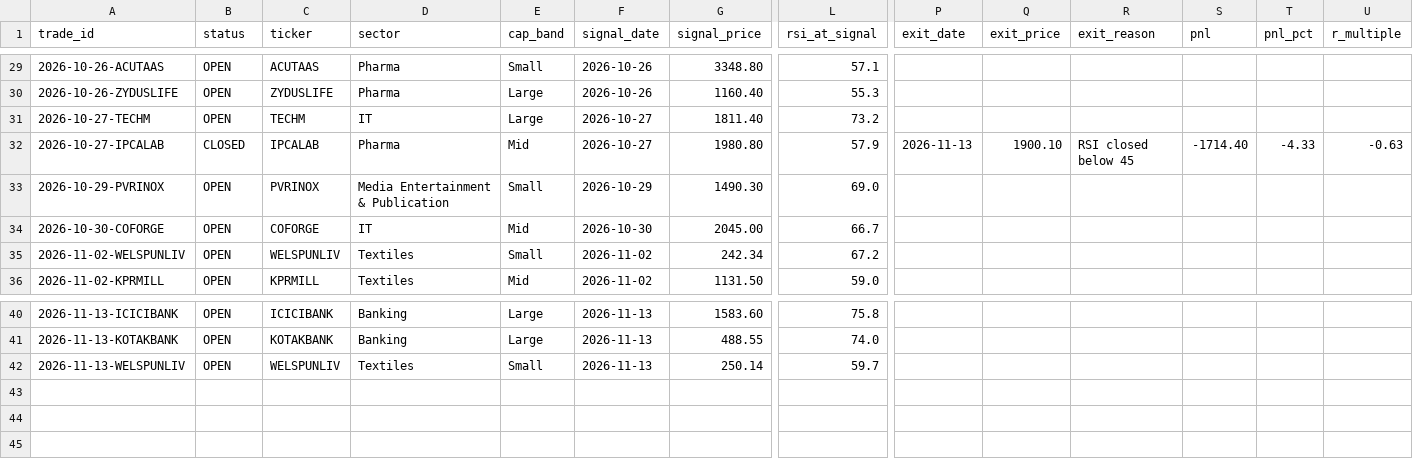
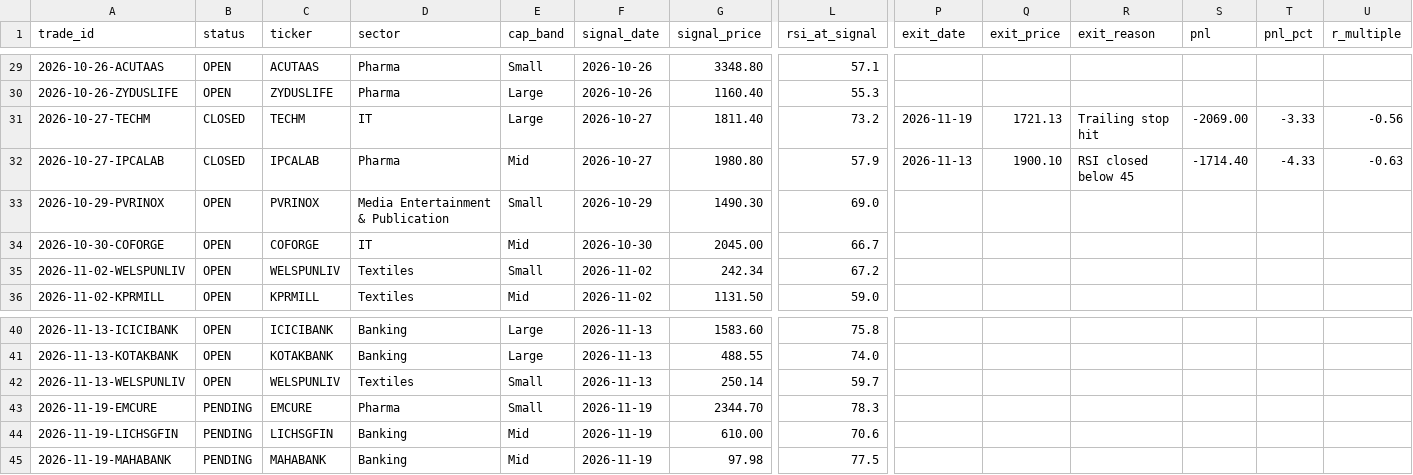
Before and after one commit to dheerensingh/screener, a CSV file: docs/data/paper_trades.csv, drawn as a sheet; only a part is shown, gaps mark what is left out; rows hold the shown columns only; the diff names each change by its address in the sheet, - before the commit and + after, or states it on an @@ line.

```diff
--- a/docs/data/paper_trades.csv
+++ b/docs/data/paper_trades.csv
-B31 (status): OPEN
+B31 (status): CLOSED
-P31 (exit_date): (empty)
+P31 (exit_date): 2026-11-19
-Q31 (exit_price): (empty)
+Q31 (exit_price): 1721.13
-R31 (exit_reason): (empty)
+R31 (exit_reason): Trailing stop hit
-S31 (pnl): (empty)
+S31 (pnl): -2069.00
-T31 (pnl_pct): (empty)
+T31 (pnl_pct): -3.33
-U31 (r_multiple): (empty)
+U31 (r_multiple): -0.56
+row 43: 2026-11-19-EMCURE | PENDING | EMCURE | Pharma | Small | 2026-11-19 | 2344.70 | 78.3
+row 44: 2026-11-19-LICHSGFIN | PENDING | LICHSGFIN | Banking | Mid | 2026-11-19 | 610.00 | 70.6
+row 45: 2026-11-19-MAHABANK | PENDING | MAHABANK | Banking | Mid | 2026-11-19 | 97.98 | 77.5
```
Also changed, not shown: docs/data/feed_log.csv, docs/data/paper_equity.csv, 7 other files.
